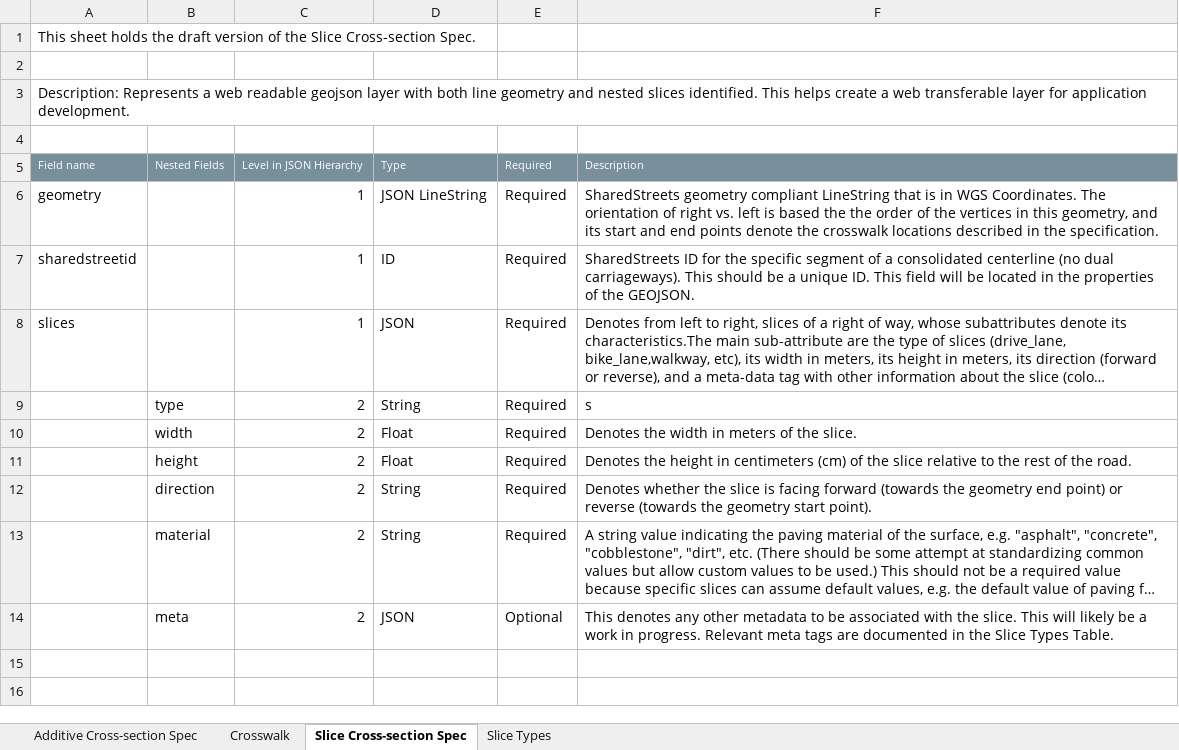
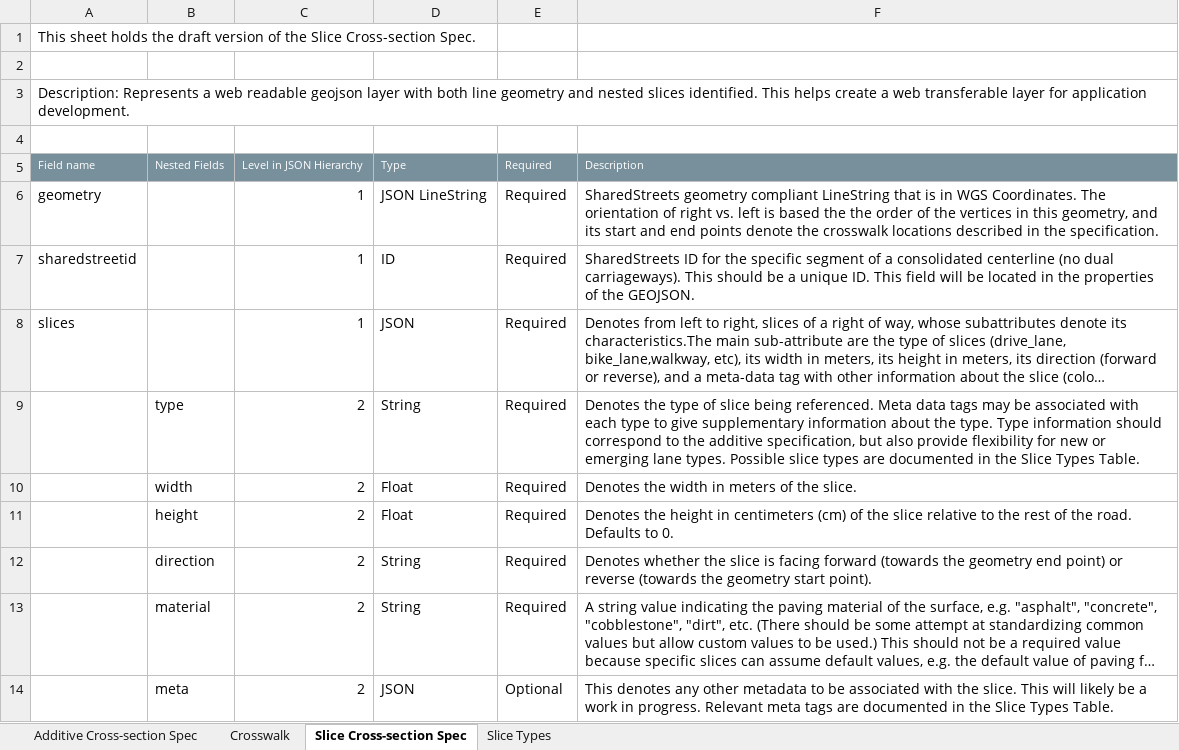
Before and after one commit to d-wasserman/shared-row, an Excel workbook: specification/Shared-Row.xlsx, sheet Slice Cross-section Spec, drawn as a sheet; long unchanged cells end in …; values as stored, in another font and other column widths than the file's, no borders; the diff names each change by its address in the sheet, - before the commit and + after, or states it on an @@ line.

Commit message:
Fix type description
Type description in slice spec is replaced.

```diff
--- a/specification/Shared-Row.xlsx (sheet Slice Cross-section Spec)
+++ b/specification/Shared-Row.xlsx (sheet Slice Cross-section Spec)
-F9: s
+F9: Denotes the type of slice being referenced. Meta data tags may be associated with each type to give supplementary information about the type. Type information should correspond to the additive specification, but also provide flexibility for new or emerging lane types. Possible slice types are documented in the Slice Types Table.
-F11: …the road.
+F11: …the road. Defaults to 0.
```
